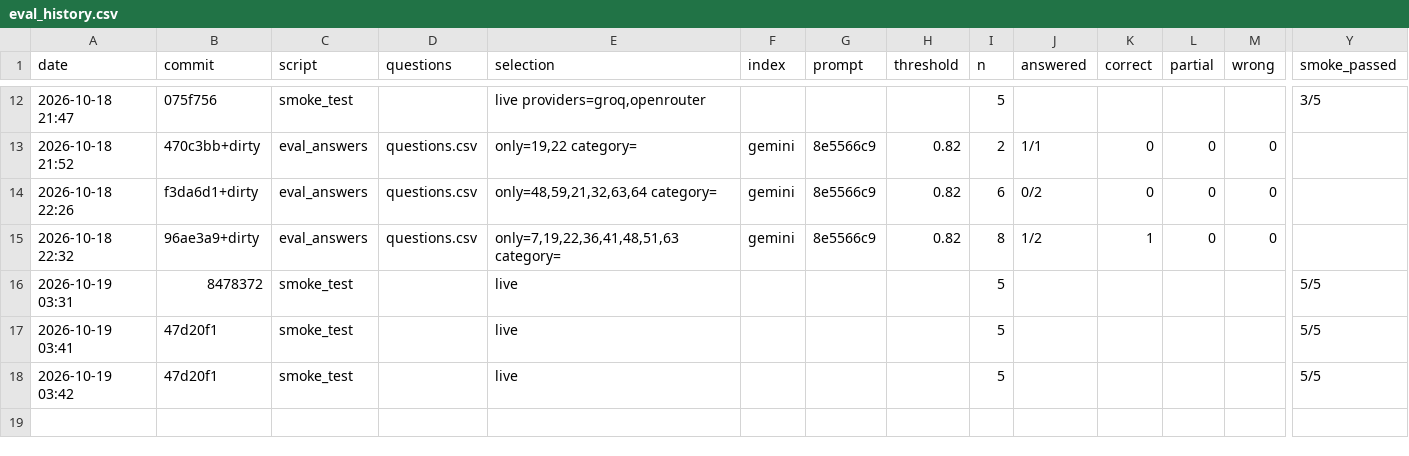
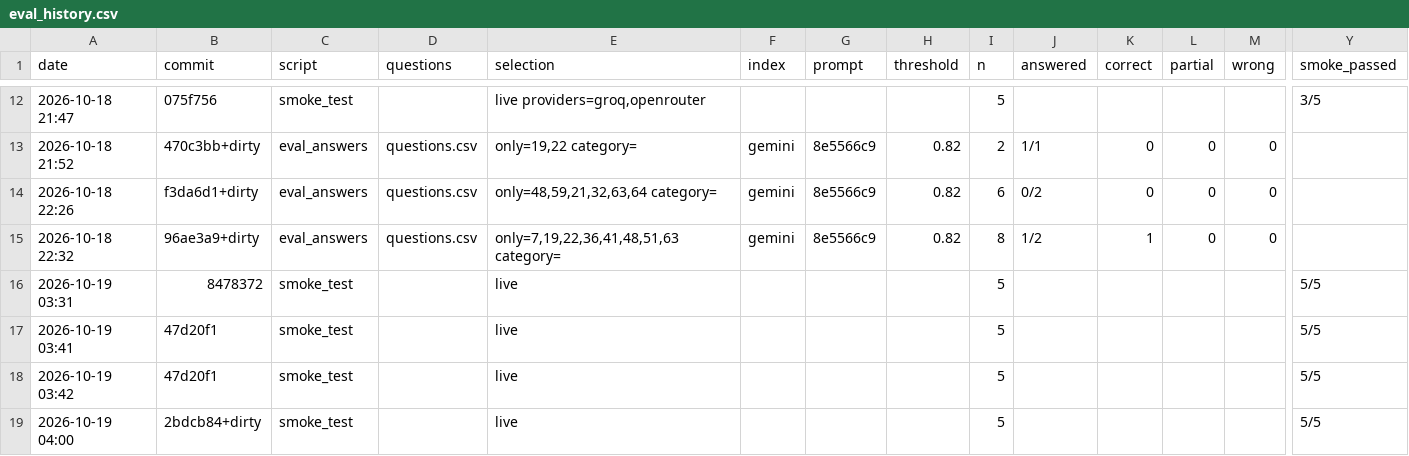
Before and after one commit to RivkaBarashi/Phoenix-Bot, a CSV file: data/eval_history.csv, drawn as a sheet; only a part is shown, gaps mark what is left out; rows hold the shown columns only; the diff names each change by its address in the sheet, - before the commit and + after, or states it on an @@ line.

```diff
--- a/data/eval_history.csv
+++ b/data/eval_history.csv
+row 19: 2026-10-19 04:00 | 2bdcb84+dirty | smoke_test |  | live |  |  |  | 5 |  |  |  |  | 5/5
```
